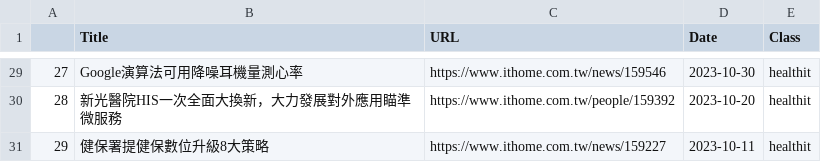
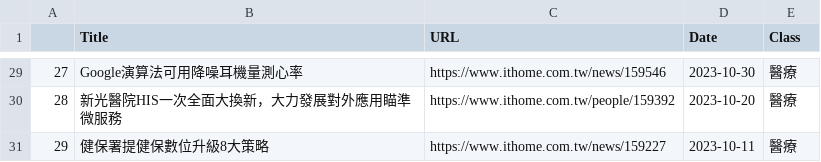
Before and after one commit to Bevis-Chen/Start_Over, a CSV file: 爬蟲/iThome_news.csv, drawn as a sheet; only a part is shown, gaps mark what is left out; the diff covers the shown part only.

```diff
--- a/爬蟲/iThome_news.csv
+++ b/爬蟲/iThome_news.csv
@@ -29,3 +29,3 @@
-27,Google演算法可用降噪耳機量測心率,https://www.ithome.com.tw/news/159546,2023-10-30 ,healthit
-28,新光醫院HIS一次全面大換新，大力發展對外應用瞄準微服務,https://www.ithome.com.tw/people/159392,2023-10-20 ,healthit
-29,健保署提健保數位升級8大策略,https://www.ithome.com.tw/news/159227,2023-10-11 ,healthit
+27,Google演算法可用降噪耳機量測心率,https://www.ithome.com.tw/news/159546,2023-10-30 ,醫療
+28,新光醫院HIS一次全面大換新，大力發展對外應用瞄準微服務,https://www.ithome.com.tw/people/159392,2023-10-20 ,醫療
+29,健保署提健保數位升級8大策略,https://www.ithome.com.tw/news/159227,2023-10-11 ,醫療
```
Also changed, not shown: 27 edited cells elsewhere in this file, 1 other file.
